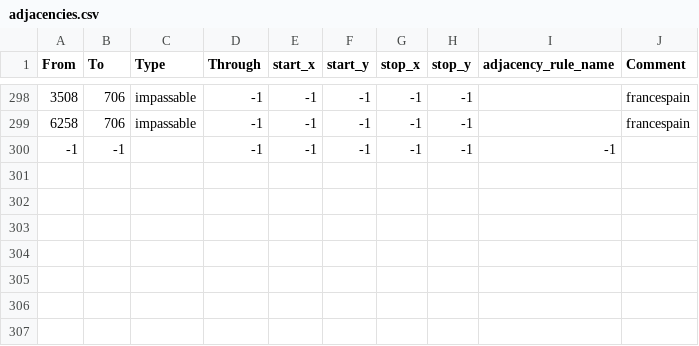
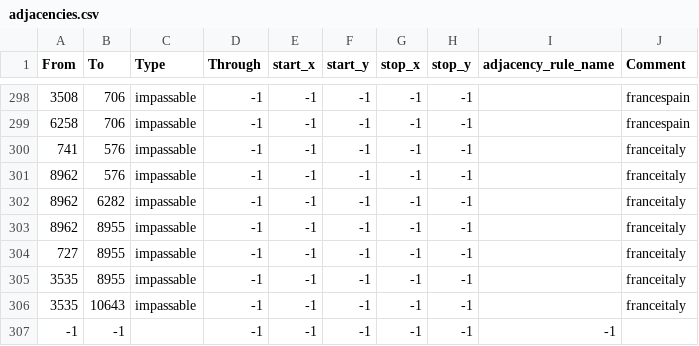
Before and after one commit to Schwulkertard/TSM, a CSV file: map/adjacencies.csv, drawn as a sheet; only a part is shown, gaps mark what is left out.

Commit message:
france terrain

```diff
--- a/map/adjacencies.csv
+++ b/map/adjacencies.csv
@@ -299,2 +299,9 @@ From;To;Type;Through;start_x;start_y;stop_x;stop_y;adjacency_rule_name;Comment
 6258;706;impassable;-1;-1;-1;-1;-1;;francespain
+741;576;impassable;-1;-1;-1;-1;-1;;franceitaly
+8962;576;impassable;-1;-1;-1;-1;-1;;franceitaly
+8962;6282;impassable;-1;-1;-1;-1;-1;;franceitaly
+8962;8955;impassable;-1;-1;-1;-1;-1;;franceitaly
+727;8955;impassable;-1;-1;-1;-1;-1;;franceitaly
+3535;8955;impassable;-1;-1;-1;-1;-1;;franceitaly
+3535;10643;impassable;-1;-1;-1;-1;-1;;franceitaly
 -1;-1;;-1;-1;-1;-1;-1;-1
```
